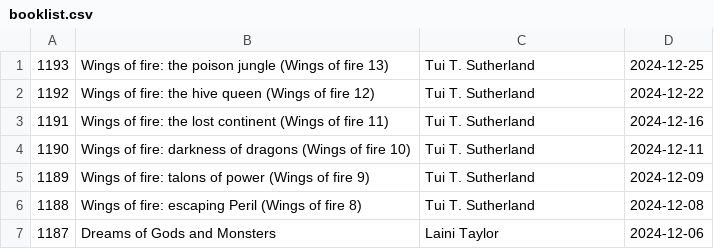
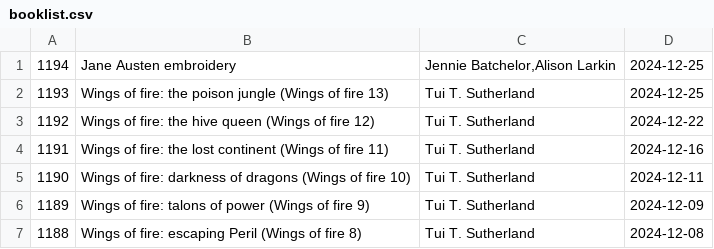
Before and after one commit to talopine/Gloomy-Octopus-Blog, a CSV file: content/pages/booklist/booklist.csv, drawn as a sheet; only a part is shown; the shorter side is filled out with more unchanged rows.

Commit message:
Update booklist.csv

```diff
--- a/content/pages/booklist/booklist.csv
+++ b/content/pages/booklist/booklist.csv
@@ -1 +1,2 @@
+1194,Jane Austen embroidery,"Jennie Batchelor,Alison Larkin",2024-12-25
 1193,Wings of fire: the poison jungle (Wings of fire 13),Tui T. Sutherland,2024-12-25
```
